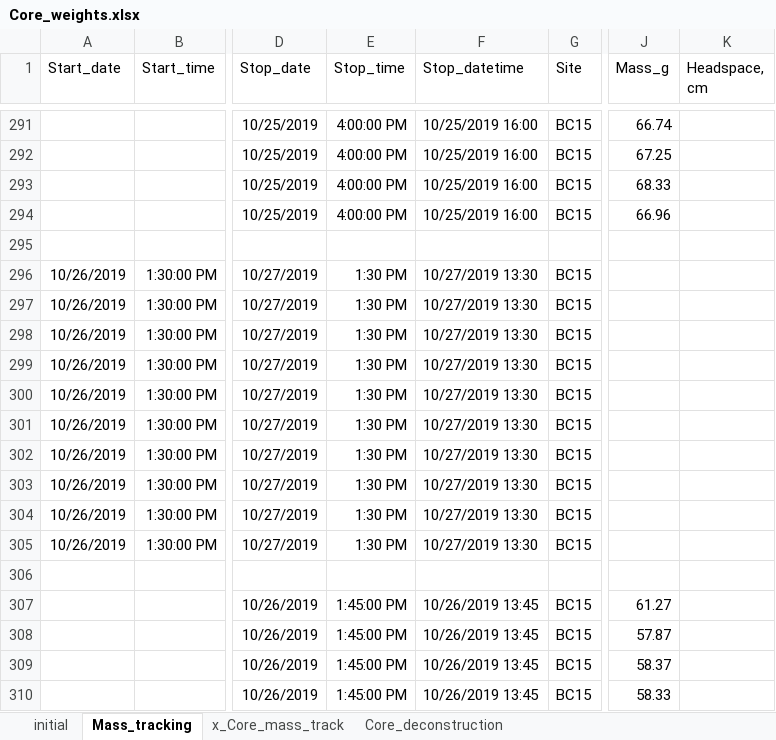
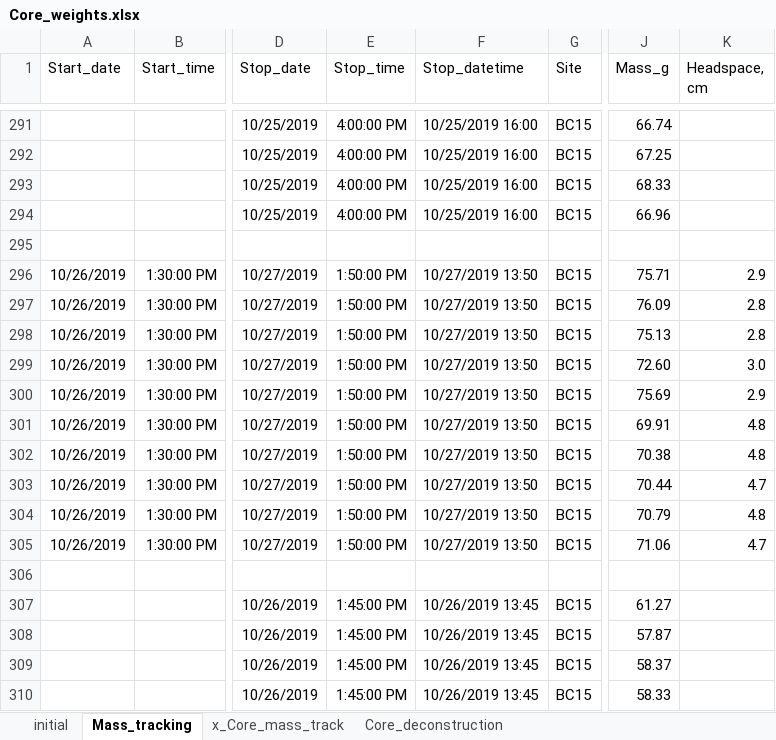
Before and after one commit to kaizadp/hysteresis_and_soil_carbon, an Excel workbook: data/Core_weights.xlsx, sheet Mass_tracking, drawn as a sheet; only a part is shown, gaps mark what is left out; values as stored, in another font and other column widths than the file's, no borders; charts and pictures not drawn; the diff covers the shown part only; the diff names each change by its address in the sheet, - before the commit and + after, or states it on an @@ line.

```diff
--- a/data/Core_weights.xlsx (sheet Mass_tracking)
+++ b/data/Core_weights.xlsx (sheet Mass_tracking)
-E296:E305 (Stop_time): 1:30 PM
+E296:E305 (Stop_time): 1:50:00 PM
-F296:F305 (Stop_datetime): 10/27/2019 13:30
+F296:F305 (Stop_datetime): 10/27/2019 13:50
-J296 (Mass_g): (empty)
+J296 (Mass_g): 75.71
-K296 (Headspace, cm): (empty)
+K296 (Headspace, cm): 2.9
-J297 (Mass_g): (empty)
+J297 (Mass_g): 76.09
-K297:K298 (Headspace, cm): (empty)
+K297:K298 (Headspace, cm): 2.8
-J298 (Mass_g): (empty)
+J298 (Mass_g): 75.13
-J299 (Mass_g): (empty)
+J299 (Mass_g): 72.60
-K299 (Headspace, cm): (empty)
+K299 (Headspace, cm): 3.0
-J300 (Mass_g): (empty)
+J300 (Mass_g): 75.69
-K300 (Headspace, cm): (empty)
+K300 (Headspace, cm): 2.9
-J301 (Mass_g): (empty)
+J301 (Mass_g): 69.91
-K301:K302 (Headspace, cm): (empty)
+K301:K302 (Headspace, cm): 4.8
-J302 (Mass_g): (empty)
+J302 (Mass_g): 70.38
-J303 (Mass_g): (empty)
+J303 (Mass_g): 70.44
-K303 (Headspace, cm): (empty)
+K303 (Headspace, cm): 4.7
-J304 (Mass_g): (empty)
+J304 (Mass_g): 70.79
-K304 (Headspace, cm): (empty)
+K304 (Headspace, cm): 4.8
-J305 (Mass_g): (empty)
+J305 (Mass_g): 71.06
-K305 (Headspace, cm): (empty)
+K305 (Headspace, cm): 4.7
```
Also changed, not shown: 22 added rows elsewhere in this sheet, data/Subsampling_weights.xlsx, 3 other files.
